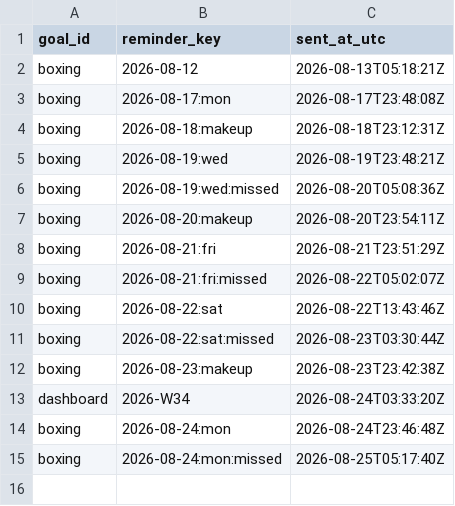
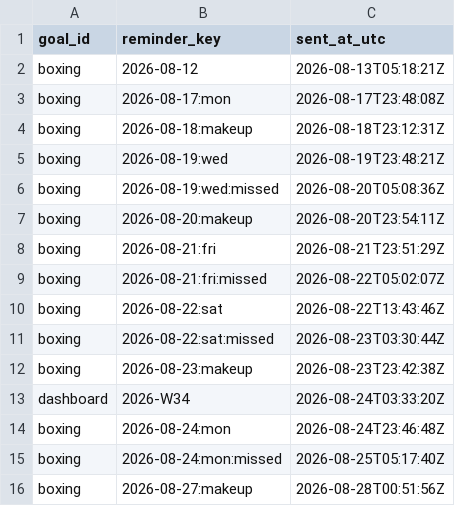
Before and after one commit to petervanderput/personal-goals, a CSV file: data/reminders_sent.csv, drawn as a sheet.

Commit message:
chore: record reminders, check-ins and dashboard

```diff
--- a/data/reminders_sent.csv
+++ b/data/reminders_sent.csv
@@ -15 +15,2 @@
 "boxing","2026-08-24:mon:missed","2026-08-25T05:17:40Z"
+"boxing","2026-08-27:makeup","2026-08-28T00:51:56Z"
```
Also changed, not shown: 1 other file.
